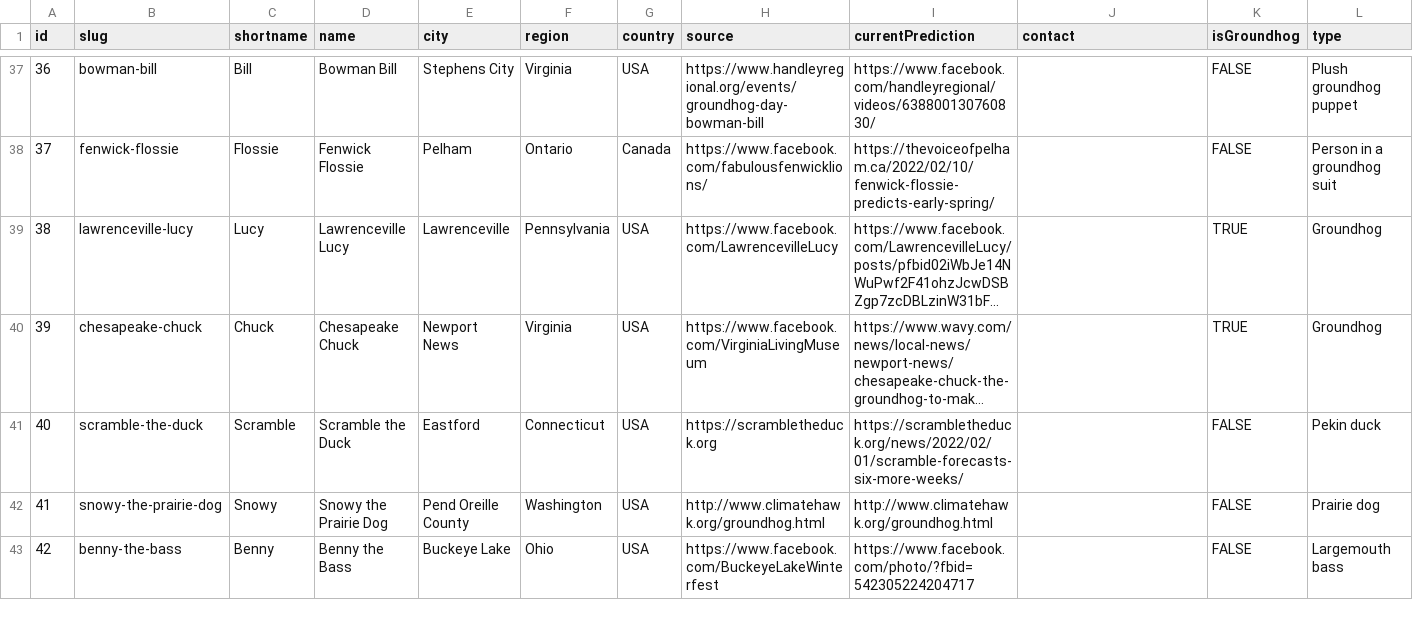
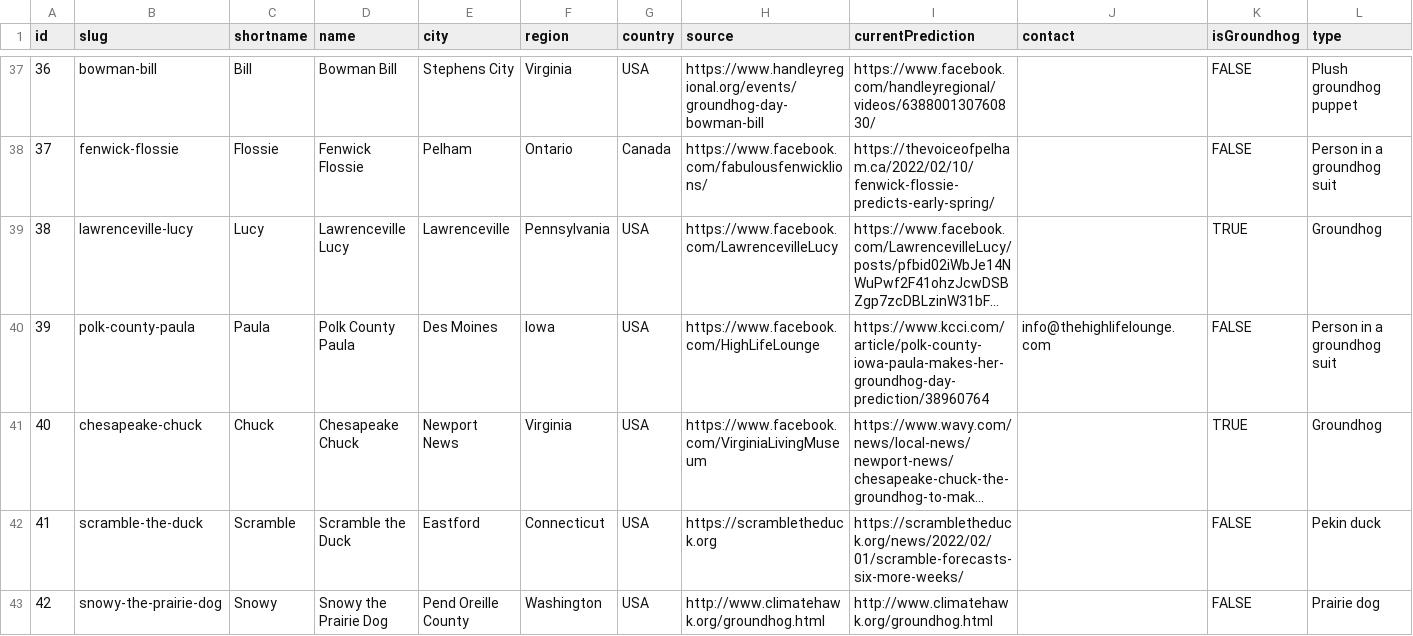
Before and after one commit to pcraig3/ghog-day, a CSV file: csv/groundhogs.csv, drawn as a sheet; only a part is shown, gaps mark what is left out; the shorter side is filled out with more unchanged rows; long unchanged cells end in …; addresses are those after the commit; rows hold the shown columns only; the diff names each change by its address in the sheet, - before the commit and + after, or states it on an @@ line.

Commit message:
Add Polk County Paula

```diff
--- a/csv/groundhogs.csv
+++ b/csv/groundhogs.csv
+row 40: 39 | polk-county-paula | Paula | Polk County Paula | Des Moines | Iowa | USA | https://www.facebook.com/HighLifeLounge | https://www.kcci.com/article/polk-county-iowa-paula-makes-her-groundhog-day-prediction/38960764 | info@thehighlifelounge.com | FALSE | Person in a groundhog suit
@@ column A (id) renumbered from row 41 down @@
```
Also changed, not shown: 5 other files.
